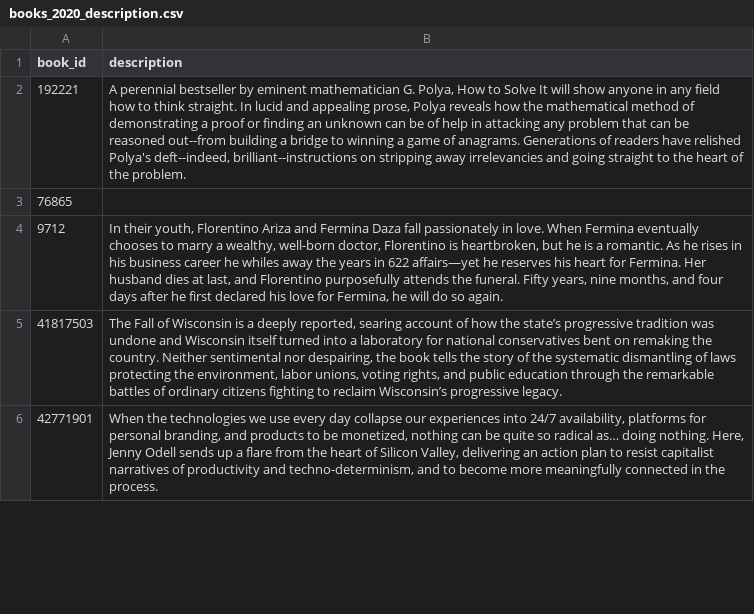
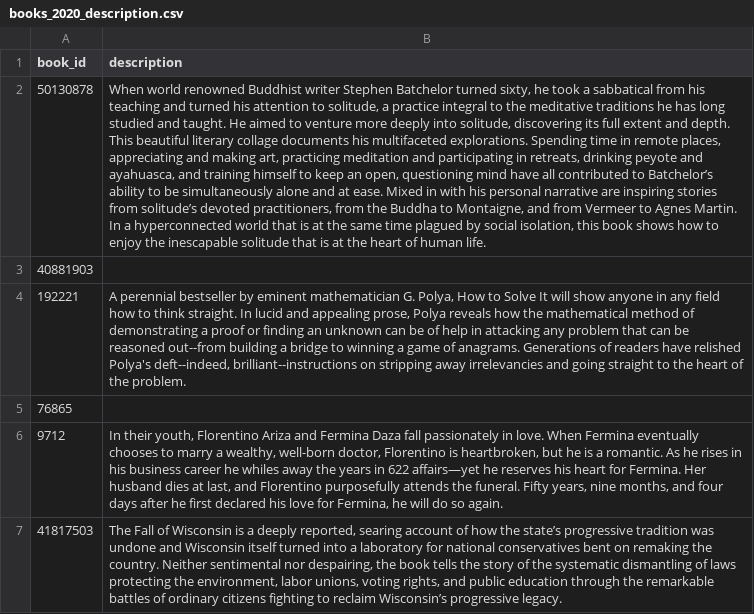
Before and after one commit to bgstieber/files_for_blog, a CSV file: goodreads-data-analysis/books_2020_description.csv, drawn as a sheet; only a part is shown; the shorter side is filled out with more unchanged rows; the diff names each change by its address in the sheet, - before the commit and + after, or states it on an @@ line.

Commit message:
updated data

```diff
--- a/goodreads-data-analysis/books_2020_description.csv
+++ b/goodreads-data-analysis/books_2020_description.csv
+row 2: 50130878 | When world renowned Buddhist writer Stephen Batchelor turned sixty, he took a sabbatical from his teaching and turned his attention to solitude, a practice integral to the meditative traditions he has long studied and taught. He aimed to venture more deeply into solitude, discovering its full extent and depth. This beautiful literary collage documents his multifaceted explorations. Spending time in remote places, appreciating and making art, practicing meditation and participating in retreats, drinking peyote and ayahuasca, and training himself to keep an open, questioning mind have all contributed to Batchelor’s ability to be simultaneously alone and at ease. Mixed in with his personal narrative are inspiring stories from solitude’s devoted practitioners, from the Buddha to Montaigne, and from Vermeer to Agnes Martin. In a hyperconnected world that is at the same time plagued by social isolation, this book shows how to enjoy the inescapable solitude that is at the heart of human life.
+row 3: 40881903
```
Also changed, not shown: goodreads-data-analysis/goodreads_library_export.csv.
